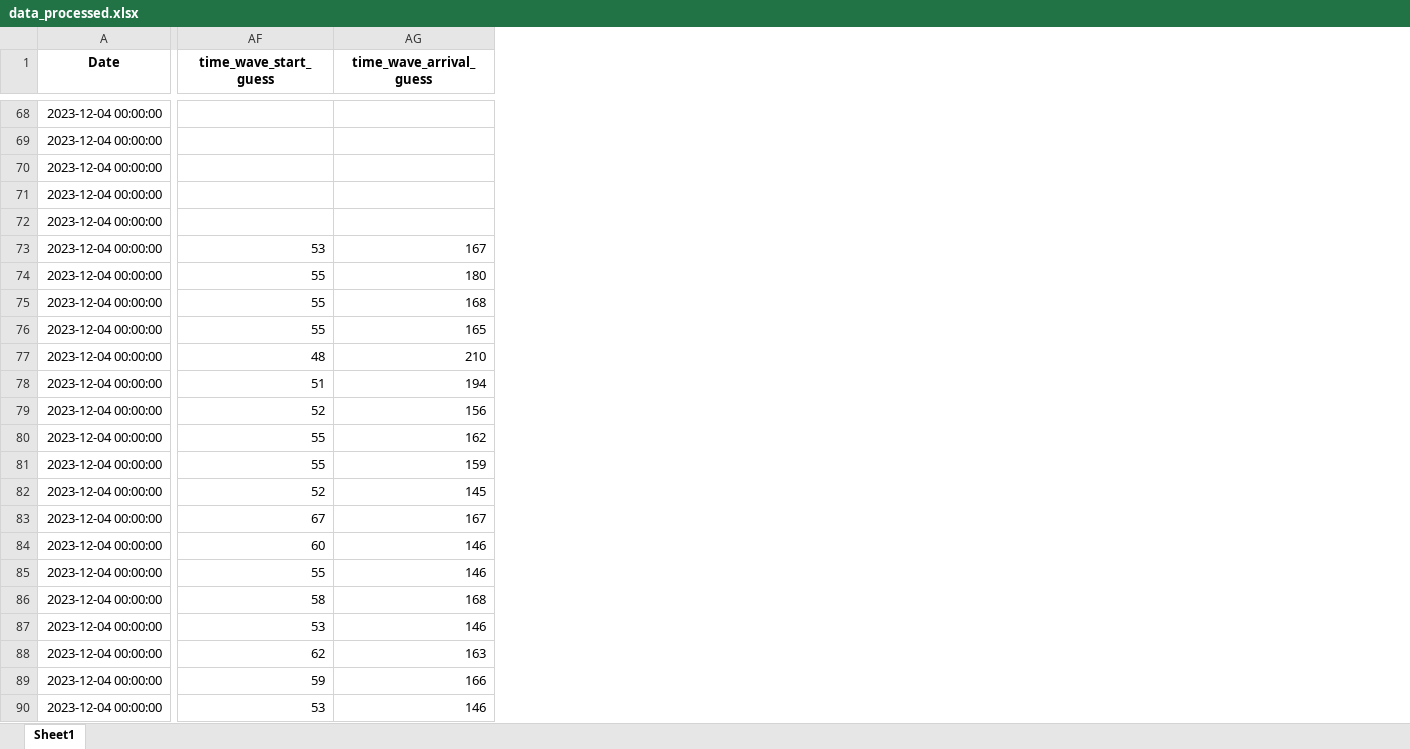
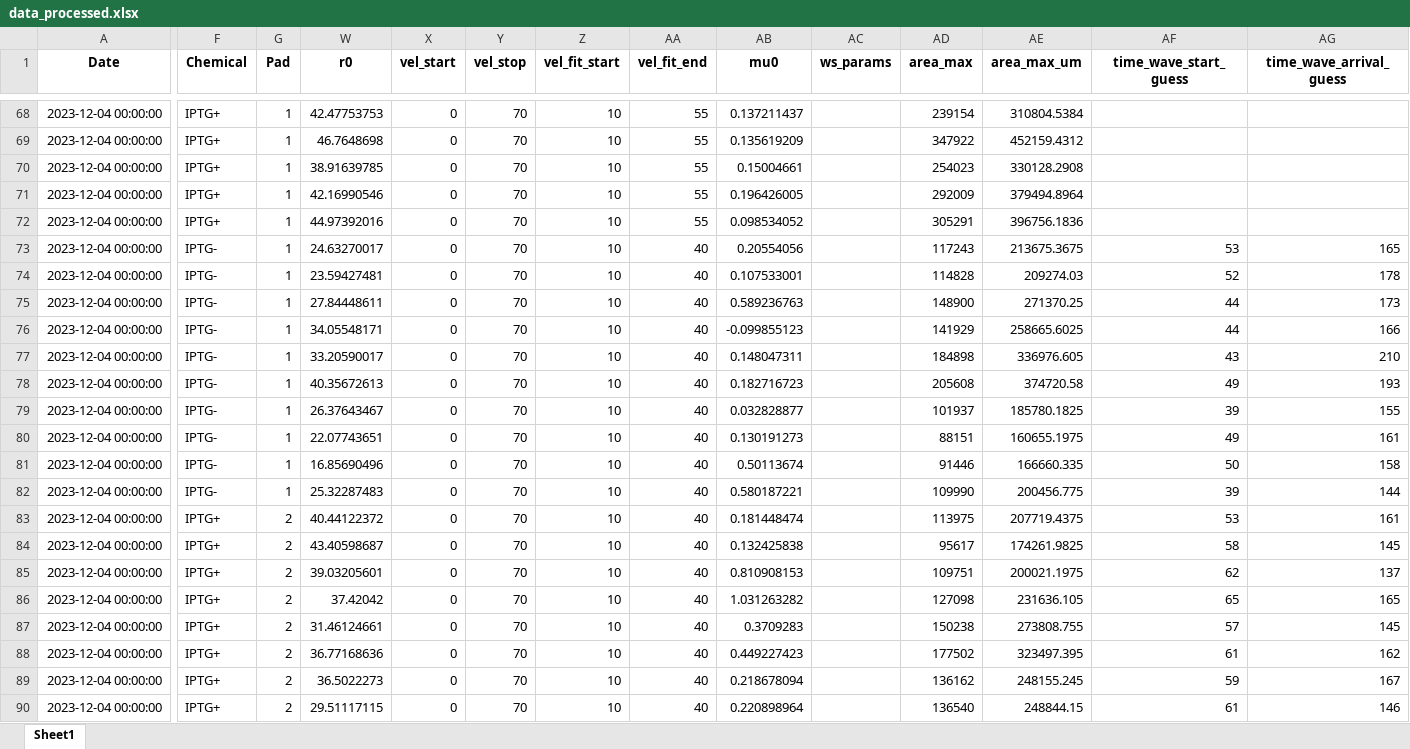
Before and after one commit to RudgeLab/popdyn, an Excel workbook: Notebooks/data_processed.xlsx, sheet Sheet1, drawn as a sheet; only a part is shown, gaps mark what is left out; values as stored, in another font and other column widths than the file's, no borders; the diff covers the shown part only; the diff names each change by its address in the sheet, - before the commit and + after, or states it on an @@ line.

Commit message:
wave speed and velocity field fittings revised

```diff
--- a/Notebooks/data_processed.xlsx (sheet Sheet1)
+++ b/Notebooks/data_processed.xlsx (sheet Sheet1)
@@ column F (Chemical) unhidden, rows 68-90: IPTG+ | IPTG+ | IPTG+ | IPTG+ | IPTG+ | IPTG- | IPTG- | IPTG- | IPTG- | IPTG- | IPTG- | IPTG- | IPTG- | IPTG- | IPTG- | IPTG+ | IPTG+ | IPTG+ | IPTG+ | IPTG+ | IPTG+ | IPTG+ | IPTG+ @@
@@ column G (Pad) unhidden, rows 68-90: 1 | 1 | 1 | 1 | 1 | 1 | 1 | 1 | 1 | 1 | 1 | 1 | 1 | 1 | 1 | 2 | 2 | 2 | 2 | 2 | 2 | 2 | 2 @@
@@ column W (r0) unhidden, rows 68-90: 42.47753753 | 46.7648698 | 38.91639785 | 42.16990546 | 44.97392016 | 24.63270017 | 23.59427481 | 27.84448611 | 34.05548171 | 33.20590017 | 40.35672613 | 26.37643467 | 22.07743651 | 16.85690496 | 25.32287483 | 40.44122372 | 43.40598687 | 39.03205601 | 37.42042 | 31.46124661 | 36.77168636 | 36.5022273 | 29.51117115 @@
@@ column X (vel_start) unhidden, rows 68-90: all 0 @@
@@ column Y (vel_stop) unhidden, rows 68-90: all 70 @@
@@ column Z (vel_fit_start) unhidden, rows 68-90: all 10 @@
@@ column AA (vel_fit_end) unhidden, rows 68-90: 55 | 55 | 55 | 55 | 55 | 40 | 40 | 40 | 40 | 40 | 40 | 40 | 40 | 40 | 40 | 40 | 40 | 40 | 40 | 40 | 40 | 40 | 40 @@
@@ column AB (mu0) unhidden, rows 68-90: 0.137211437 | 0.135619209 | 0.15004661 | 0.196426005 | 0.098534052 | 0.20554056 | 0.107533001 | 0.589236763 | -0.099855123 | 0.148047311 | 0.182716723 | 0.032828877 | 0.130191273 | 0.50113674 | 0.580187221 | 0.181448474 | 0.132425838 | 0.810908153 | 1.031263282 | 0.3709283 | 0.449227423 | 0.218678094 | 0.220898964 @@
@@ column AC (ws_params) unhidden, empty @@
@@ column AD (area_max) unhidden, rows 68-90: 239154 | 347922 | 254023 | 292009 | 305291 | 117243 | 114828 | 148900 | 141929 | 184898 | 205608 | 101937 | 88151 | 91446 | 109990 | 113975 | 95617 | 109751 | 127098 | 150238 | 177502 | 136162 | 136540 @@
@@ column AE (area_max_um) unhidden, rows 68-90: 310804.5384 | 452159.4312 | 330128.2908 | 379494.8964 | 396756.1836 | 213675.3675 | 209274.03 | 271370.25 | 258665.6025 | 336976.605 | 374720.58 | 185780.1825 | 160655.1975 | 166660.335 | 200456.775 | 207719.4375 | 174261.9825 | 200021.1975 | 231636.105 | 273808.755 | 323497.395 | 248155.245 | 248844.15 @@
-AG73 (time_wave_arrival_guess): 167
+AG73 (time_wave_arrival_guess): 165
-AF74 (time_wave_start_guess): 55
+AF74 (time_wave_start_guess): 52
-AG74 (time_wave_arrival_guess): 180
+AG74 (time_wave_arrival_guess): 178
-AF75:AF76 (time_wave_start_guess): 55
+AF75:AF76 (time_wave_start_guess): 44
-AG75 (time_wave_arrival_guess): 168
+AG75 (time_wave_arrival_guess): 173
-AG76 (time_wave_arrival_guess): 165
+AG76 (time_wave_arrival_guess): 166
-AF77 (time_wave_start_guess): 48
+AF77 (time_wave_start_guess): 43
-AF78 (time_wave_start_guess): 51
+AF78 (time_wave_start_guess): 49
-AG78 (time_wave_arrival_guess): 194
+AG78 (time_wave_arrival_guess): 193
-AF79 (time_wave_start_guess): 52
+AF79 (time_wave_start_guess): 39
-AG79 (time_wave_arrival_guess): 156
+AG79 (time_wave_arrival_guess): 155
-AF80 (time_wave_start_guess): 55
+AF80 (time_wave_start_guess): 49
-AG80 (time_wave_arrival_guess): 162
+AG80 (time_wave_arrival_guess): 161
-AF81 (time_wave_start_guess): 55
+AF81 (time_wave_start_guess): 50
-AG81 (time_wave_arrival_guess): 159
+AG81 (time_wave_arrival_guess): 158
-AF82 (time_wave_start_guess): 52
+AF82 (time_wave_start_guess): 39
-AG82 (time_wave_arrival_guess): 145
+AG82 (time_wave_arrival_guess): 144
-AF83 (time_wave_start_guess): 67
+AF83 (time_wave_start_guess): 53
-AG83 (time_wave_arrival_guess): 167
+AG83 (time_wave_arrival_guess): 161
-AF84 (time_wave_start_guess): 60
+AF84 (time_wave_start_guess): 58
-AG84 (time_wave_arrival_guess): 146
+AG84 (time_wave_arrival_guess): 145
-AF85 (time_wave_start_guess): 55
+AF85 (time_wave_start_guess): 62
-AG85 (time_wave_arrival_guess): 146
+AG85 (time_wave_arrival_guess): 137
-AF86 (time_wave_start_guess): 58
+AF86 (time_wave_start_guess): 65
-AG86 (time_wave_arrival_guess): 168
+AG86 (time_wave_arrival_guess): 165
-AF87 (time_wave_start_guess): 53
+AF87 (time_wave_start_guess): 57
-AG87 (time_wave_arrival_guess): 146
+AG87 (time_wave_arrival_guess): 145
-AF88 (time_wave_start_guess): 62
+AF88 (time_wave_start_guess): 61
-AG88 (time_wave_arrival_guess): 163
+AG88 (time_wave_arrival_guess): 162
-AG89 (time_wave_arrival_guess): 166
+AG89 (time_wave_arrival_guess): 167
-AF90 (time_wave_start_guess): 53
+AF90 (time_wave_start_guess): 61
```
Also changed, not shown: 3 added columns and 162 edited cells elsewhere in this sheet, hidden cells, Notebooks/data_processedBK.xlsx, 9 other files.
